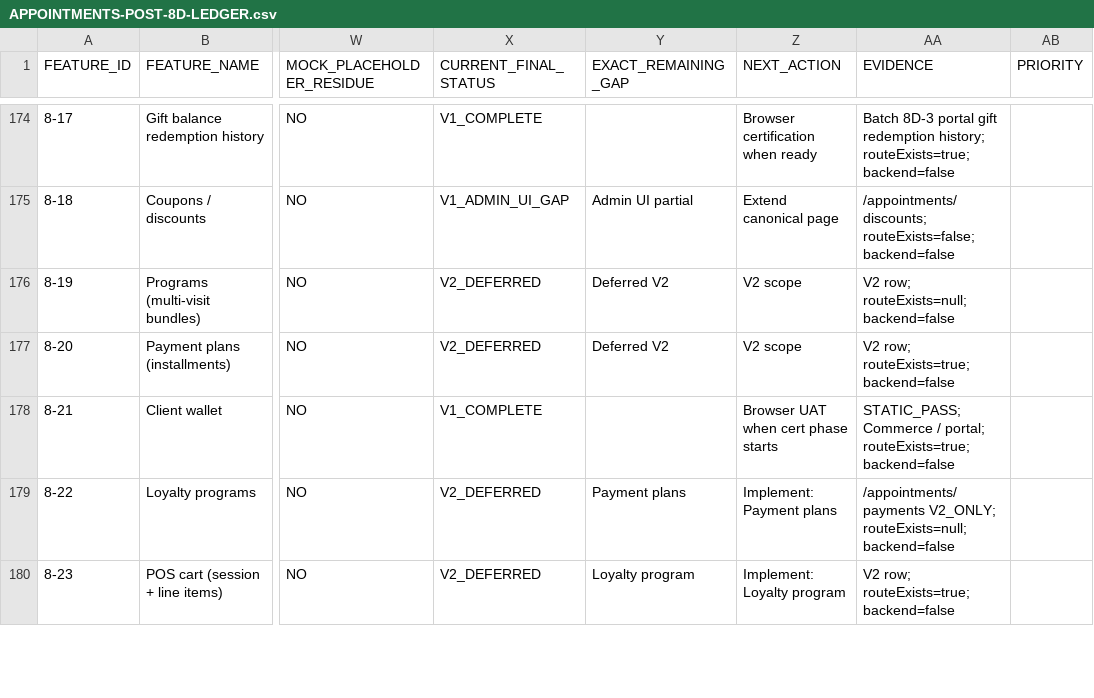
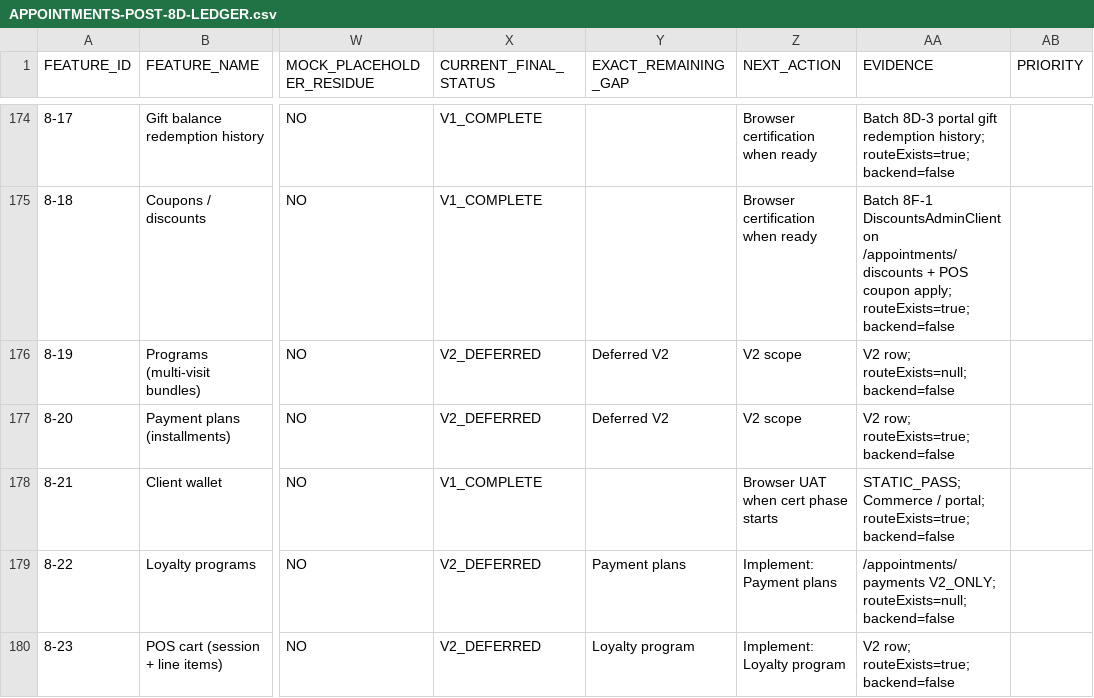
Before and after one commit to 703deuce/sms, a CSV file: docs/APPOINTMENTS-POST-8D-LEDGER.csv, drawn as a sheet; only a part is shown, gaps mark what is left out; the diff covers the shown part only; the diff names each change by its address in the sheet, - before the commit and + after, or states it on an @@ line.

```diff
--- a/docs/APPOINTMENTS-POST-8D-LEDGER.csv
+++ b/docs/APPOINTMENTS-POST-8D-LEDGER.csv
-X175 (CURRENT_FINAL_STATUS): V1_ADMIN_UI_GAP
+X175 (CURRENT_FINAL_STATUS): V1_COMPLETE
-Y175 (EXACT_REMAINING_GAP): Admin UI partial
+Y175 (EXACT_REMAINING_GAP): (empty)
-Z175 (NEXT_ACTION): Extend canonical page
+Z175 (NEXT_ACTION): Browser certification when ready
-AA175 (EVIDENCE): /appointments/discounts; routeExists=false; backend=false
+AA175 (EVIDENCE): Batch 8F-1 DiscountsAdminClient on /appointments/discounts + POS coupon apply; routeExists=true; backend=false
```
Also changed, not shown: 44 edited cells elsewhere in this file, docs/APPOINTMENTS-POST-ABSORPTION-LEDGER.csv, 34 other files.
